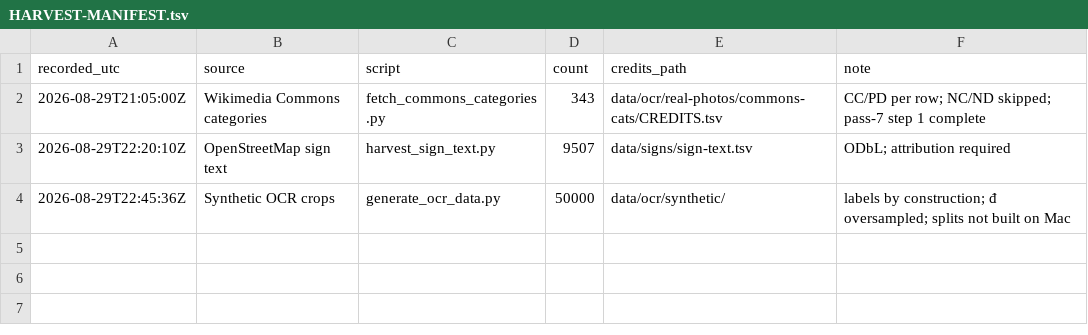
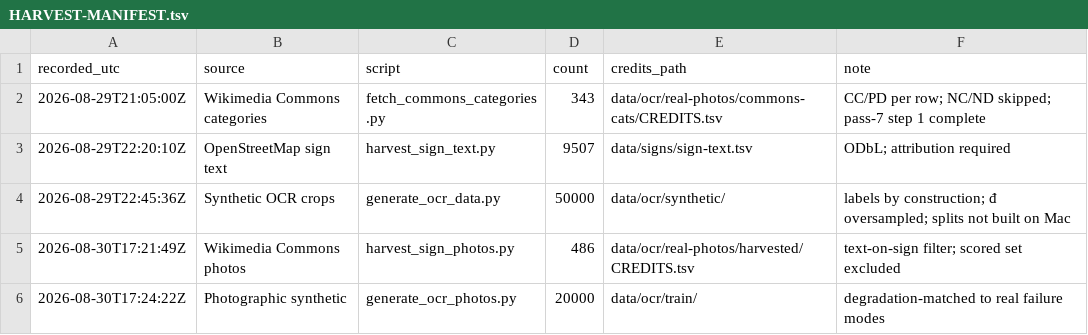
Before and after one commit to ssaaffaakk/Lilly, a TSV file: data/ocr/HARVEST-MANIFEST.tsv, drawn as a sheet; the diff names each change by its address in the sheet, - before the commit and + after, or states it on an @@ line.

```diff
--- a/data/ocr/HARVEST-MANIFEST.tsv
+++ b/data/ocr/HARVEST-MANIFEST.tsv
+row 5: 2026-08-30T17:21:49Z | Wikimedia Commons photos | harvest_sign_photos.py | 486 | data/ocr/real-photos/harvested/CREDITS.tsv | text-on-sign filter; scored set excluded
+row 6: 2026-08-30T17:24:22Z | Photographic synthetic | generate_ocr_photos.py | 20000 | data/ocr/train/ | degradation-matched to real failure modes
```
Also changed, not shown: 16 other files.
